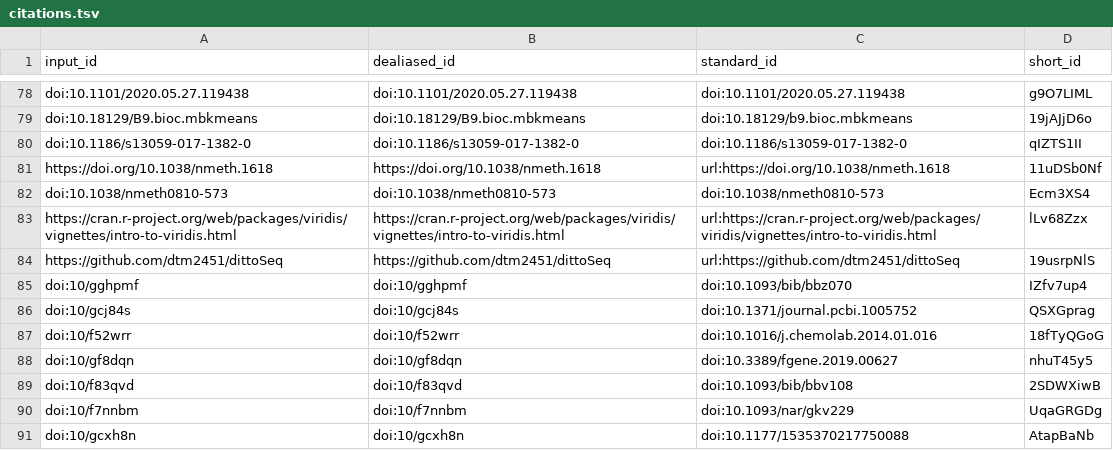
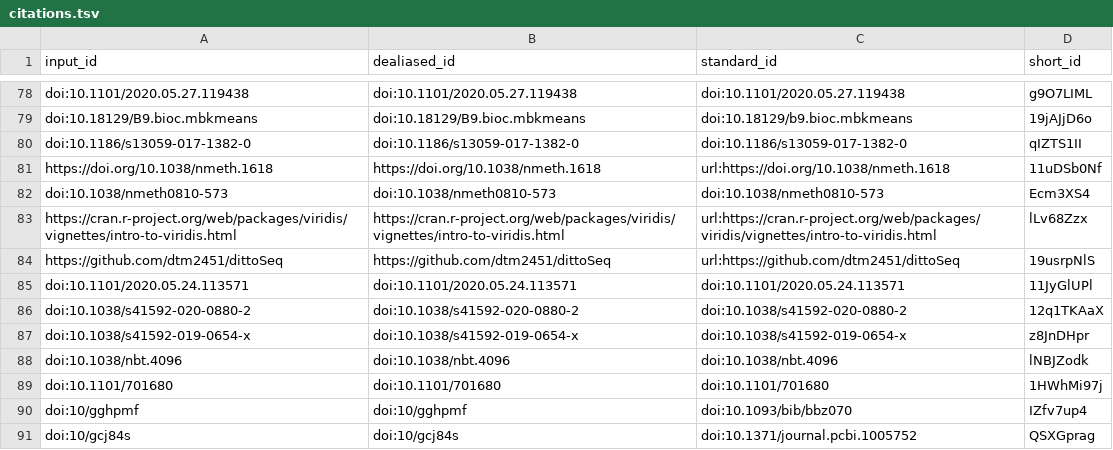
Before and after one commit to BIRSBiointegration/whitePaper, a TSV file: citations.tsv, drawn as a sheet; only a part is shown, gaps mark what is left out; the shorter side is filled out with more unchanged rows; the diff names each change by its address in the sheet, - before the commit and + after, or states it on an @@ line.

```diff
--- a/citations.tsv
+++ b/citations.tsv
+row 85: doi:10.1101/2020.05.24.113571 | doi:10.1101/2020.05.24.113571 | doi:10.1101/2020.05.24.113571 | 11JyGlUPl
+row 86: doi:10.1038/s41592-020-0880-2 | doi:10.1038/s41592-020-0880-2 | doi:10.1038/s41592-020-0880-2 | 12q1TKAaX
+row 87: doi:10.1038/s41592-019-0654-x | doi:10.1038/s41592-019-0654-x | doi:10.1038/s41592-019-0654-x | z8JnDHpr
+row 88: doi:10.1038/nbt.4096 | doi:10.1038/nbt.4096 | doi:10.1038/nbt.4096 | lNBJZodk
+row 89: doi:10.1101/701680 | doi:10.1101/701680 | doi:10.1101/701680 | 1HWhMi97j
```
Also changed, not shown: 7 other files.
